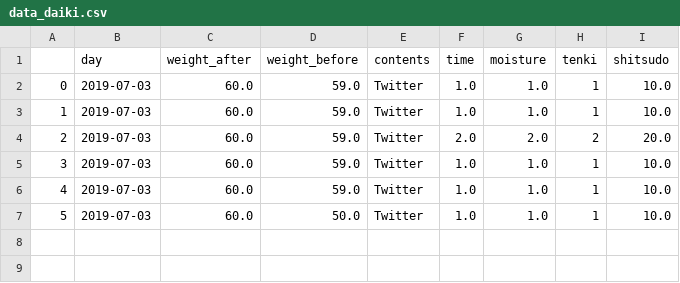
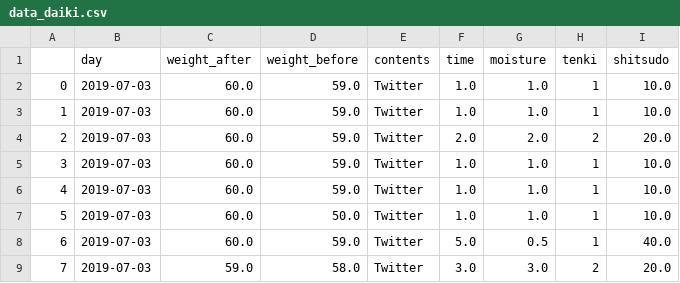
Before and after one commit to azm17/app0702, a CSV file: data_daiki.csv, drawn as a sheet.

```diff
--- a/data_daiki.csv
+++ b/data_daiki.csv
@@ -7 +7,3 @@
 5,2019-07-03,60.0,50.0,Twitter,1.0,1.0,1,10.0
+6,2019-07-03,60.0,59.0,Twitter,5.0,0.5,1,40.0
+7,2019-07-03,59.0,58.0,Twitter,3.0,3.0,2,20.0
```
Also changed, not shown: 1 other file.
